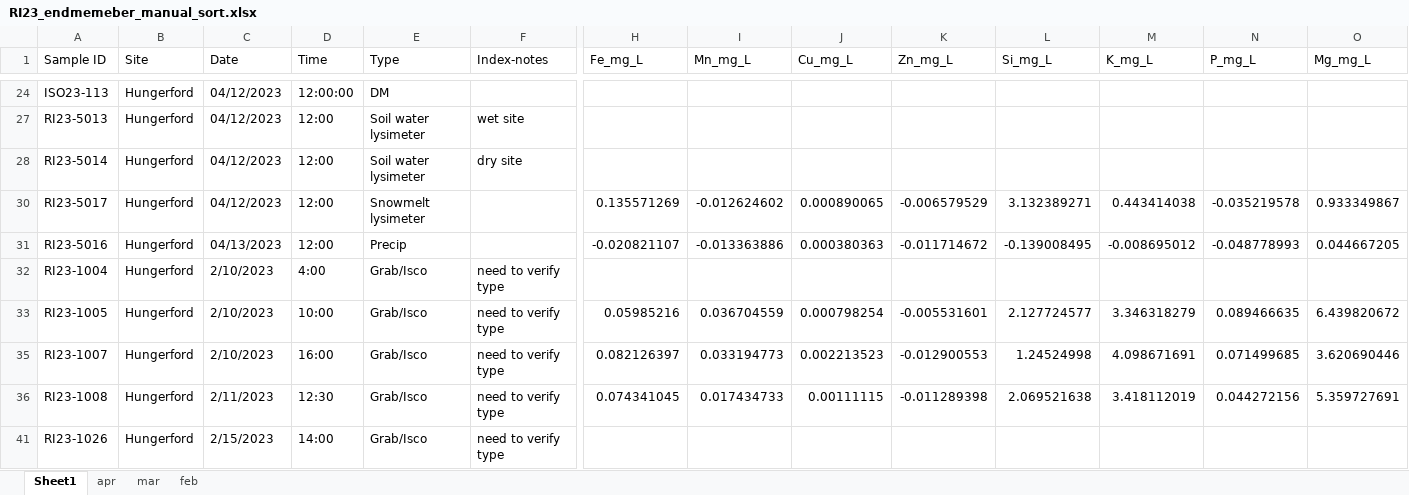
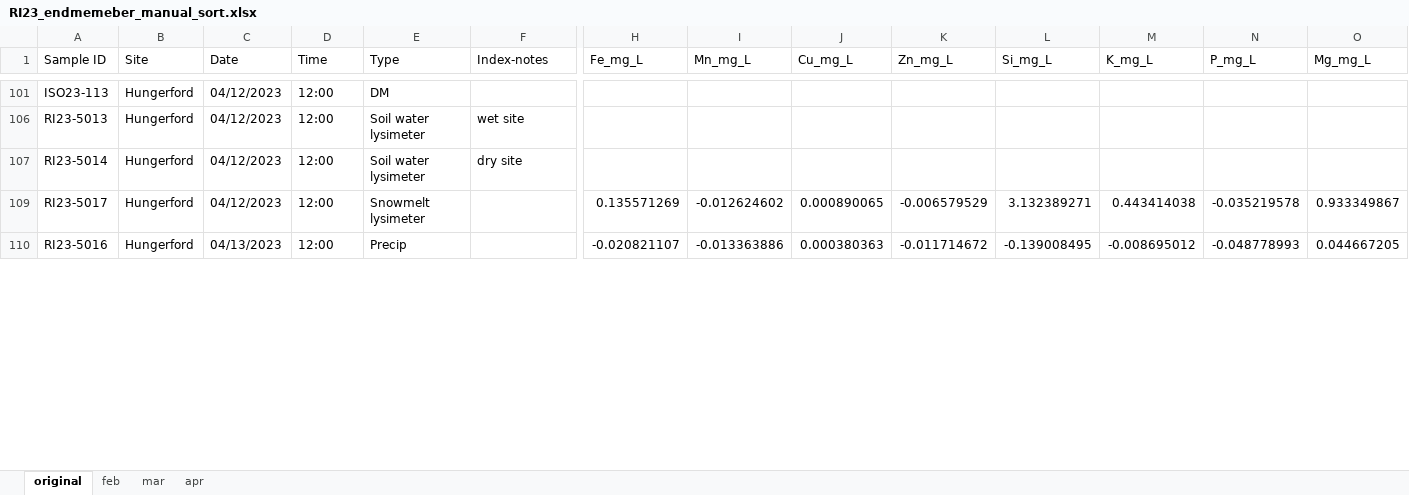
Before and after one commit to MeganEDuffy/EMMA, an Excel workbook: data/newrnet-chemistry/RI23_endmemeber_manual_sort.xlsx, sheet original, drawn as a sheet; only a part is shown, gaps mark what is left out; values as stored, in another font and other column widths than the file's, no borders; charts and pictures not drawn; removed rows and columns are numbered as before the commit, all else as after; rows hold the shown columns only; the diff covers the shown part only; the diff names each change by its address in the sheet, - before the commit and + after, or states it on an @@ line.

```diff
--- a/data/newrnet-chemistry/RI23_endmemeber_manual_sort.xlsx (sheet original)
+++ b/data/newrnet-chemistry/RI23_endmemeber_manual_sort.xlsx (sheet original)
-sheet tab: Sheet1
+sheet tab: original
@@ sheet tab order changed: original | feb | mar | apr @@
-D101 (Time): 12:00:00
+D101 (Time): 12:00
-row 32: RI23-1004 | Hungerford | 2/10/2023 | 4:00 | Grab/Isco | need to verify type
-row 33: RI23-1005 | Hungerford | 2/10/2023 | 10:00 | Grab/Isco | need to verify type | 0.05985216 | 0.036704559 | 0.000798254 | -0.005531601 | 2.127724577 | 3.346318279 | 0.089466635 | 6.439820672
-row 35: RI23-1007 | Hungerford | 2/10/2023 | 16:00 | Grab/Isco | need to verify type | 0.082126397 | 0.033194773 | 0.002213523 | -0.012900553 | 1.24524998 | 4.098671691 | 0.071499685 | 3.620690446
-row 36: RI23-1008 | Hungerford | 2/11/2023 | 12:30 | Grab/Isco | need to verify type | 0.074341045 | 0.017434733 | 0.00111115 | -0.011289398 | 2.069521638 | 3.418112019 | 0.044272156 | 5.359727691
-row 41: RI23-1026 | Hungerford | 2/15/2023 | 14:00 | Grab/Isco | need to verify type
```
Also changed, not shown: 29 added rows, 24 removed rows and 5 edited cells elsewhere in this sheet, sheet apr, sheet feb, sheet mar, hidden cells, charts or pictures, 5 other files.
